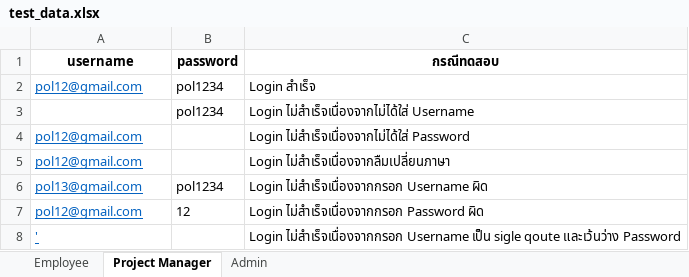
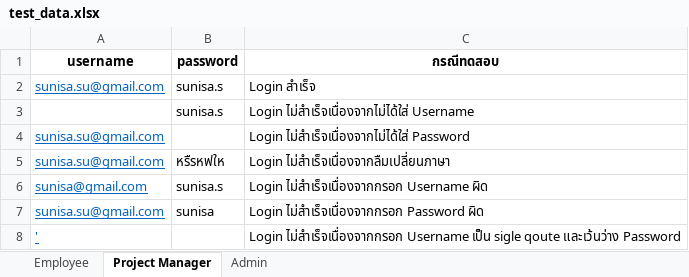
Before and after one commit to thanapongho/automateTestTeam0, an Excel workbook: ProjectManager/test_login/test_data.xlsx, sheet Project Manager, drawn as a sheet; values as stored, in another font and other column widths than the file's, no borders; the diff names each change by its address in the sheet, - before the commit and + after, or states it on an @@ line.

Commit message:
แก้ไข test data ทุกไฟล์ และทดสอบมอดูลเพิ่มกิจกรรมในโครงการ

```diff
--- a/ProjectManager/test_login/test_data.xlsx (sheet Project Manager)
+++ b/ProjectManager/test_login/test_data.xlsx (sheet Project Manager)
-A2 (username): pol12@gmail.com
+A2 (username): sunisa.su@gmail.com
-B2:B3 (password): pol1234
+B2:B3 (password): sunisa.s
-A4:A5 (username): pol12@gmail.com
+A4:A5 (username): sunisa.su@gmail.com
-B5 (password): (empty)
+B5 (password): หรืรหฟให
-A6 (username): pol13@gmail.com
+A6 (username): sunisa@gmail.com
-B6 (password): pol1234
+B6 (password): sunisa.s
-A7 (username): pol12@gmail.com
+A7 (username): sunisa.su@gmail.com
-B7 (password): 12
+B7 (password): sunisa
```
Also changed, not shown: Admin/test_login/test_data.xlsx, Admin/test_logout/test_data.xlsx, 16 other files.
